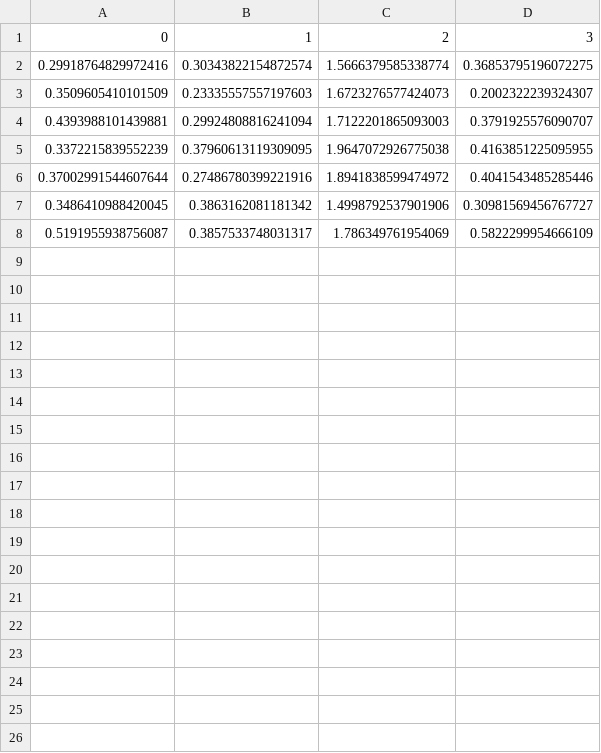
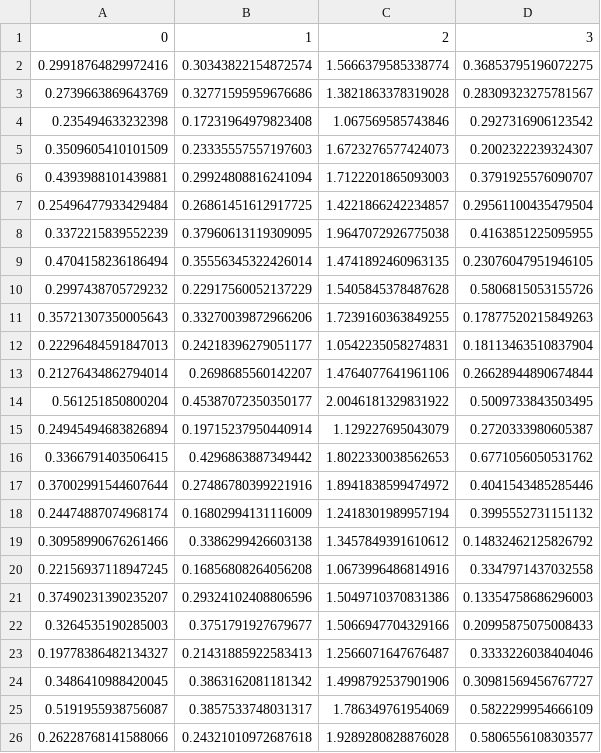
Before and after one commit to annajenul/Block_Importance_Quantification, a CSV file: raw_results/results_servo/vargrad_mean.csv, drawn as a sheet.

```diff
--- a/raw_results/results_servo/vargrad_mean.csv
+++ b/raw_results/results_servo/vargrad_mean.csv
@@ -2,7 +2,25 @@
 0.29918764829972416,0.30343822154872574,1.5666379585338774,0.36853795196072275
+0.2739663869643769,0.32771595959676686,1.3821863378319028,0.28309323275781567
+0.235494633232398,0.17231964979823408,1.067569585743846,0.2927316906123542
 0.3509605410101509,0.23335557557197603,1.6723276577424073,0.2002322239324307
 0.4393988101439881,0.29924808816241094,1.7122201865093003,0.3791925576090707
+0.25496477933429484,0.26861451612917725,1.4221866242234857,0.29561100435479504
 0.3372215839552239,0.37960613119309095,1.9647072926775038,0.4163851225095955
+0.4704158236186494,0.35556345322426014,1.4741892460963135,0.23076047951946105
+0.2997438705729232,0.22917560052137229,1.5405845378487628,0.5806815053155726
+0.35721307350005643,0.33270039872966206,1.7239160363849255,0.17877520215849263
+0.22296484591847013,0.24218396279051177,1.0542235058274831,0.18113463510837904
+0.21276434862794014,0.2698685560142207,1.4764077641961106,0.26628944890674844
+0.561251850800204,0.45387072350350177,2.0046181329831922,0.5009733843503495
+0.24945494683826894,0.19715237950440914,1.129227695043079,0.2720333980605387
+0.3366791403506415,0.4296863887349442,1.8022330038562653,0.6771056050531762
 0.37002991544607644,0.27486780399221916,1.8941838599474972,0.4041543485285446
+0.24474887074968174,0.16802994131116009,1.2418301989957194,0.3995552731151132
+0.30958990676261466,0.3386299426603138,1.3457849391610612,0.14832462125826792
+0.22156937118947245,0.16856808264056208,1.0673996486814916,0.3347971437032558
+0.37490231390235207,0.29324102408806596,1.5049710370831386,0.13354758686296003
+0.3264535190285003,0.3751791927679677,1.5066947704329166,0.20995875075008433
+0.19778386482134327,0.21431885922583413,1.2566071647676487,0.3333226038404046
 0.3486410988420045,0.3863162081181342,1.4998792537901906,0.30981569456767727
 0.5191955938756087,0.3857533748031317,1.786349761954069,0.5822299954666109
+0.26228768141588066,0.24321010972687618,1.9289280828876028,0.5806556108303577
```
Also changed, not shown: raw_results/results_servo/MI_knock_in.csv, raw_results/results_servo/MI_knock_out.csv, 7 other files.
